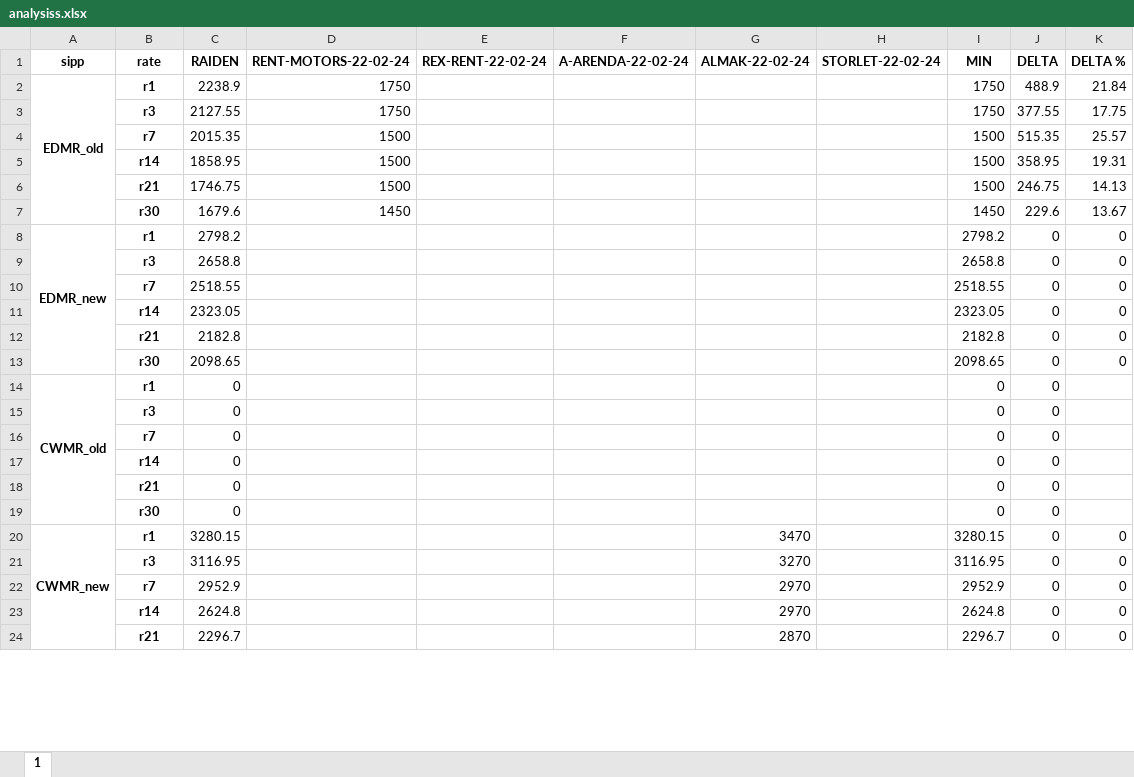
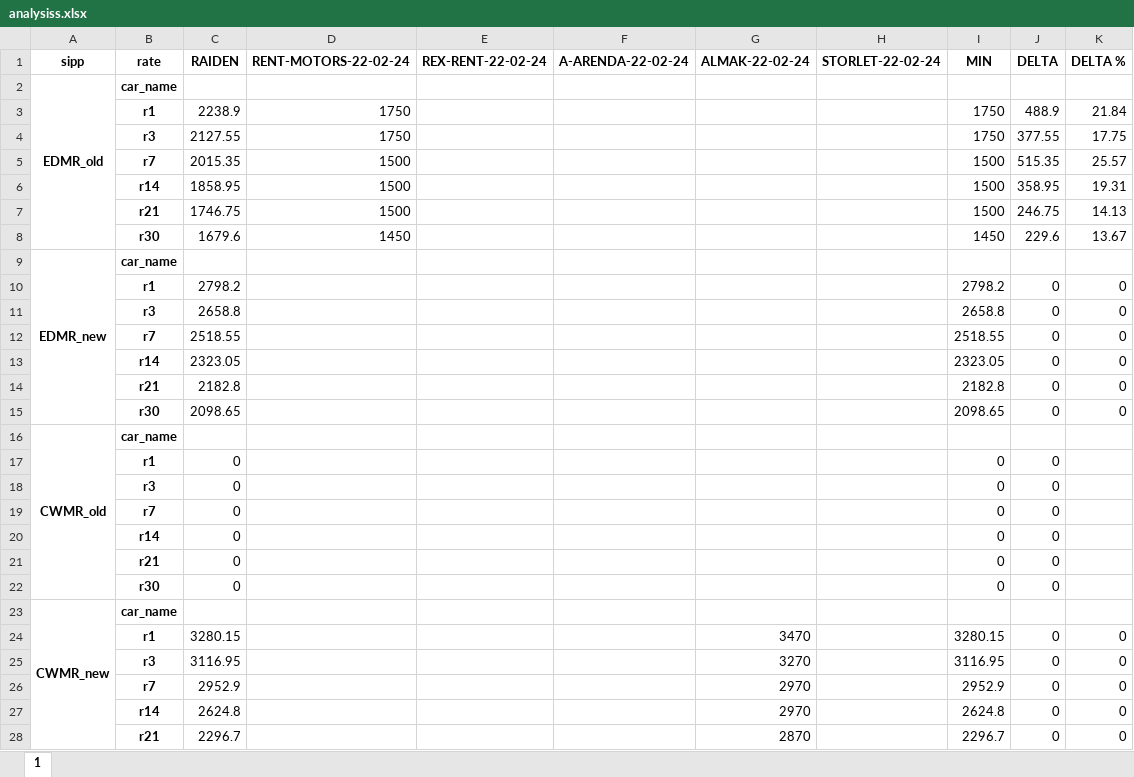
Before and after one commit to fckklubb/web_parser, an Excel workbook: outputs/analysiss.xlsx, sheet 1, drawn as a sheet; only a part is shown; values as stored, in another font and other column widths than the file's, no borders; removed rows and columns are numbered as before the commit, all else as after; the diff covers the shown part only; the diff names each change by its address in the sheet, - before the commit and + after, or states it on an @@ line.

Commit message:
1 step - added car_name in the DF

```diff
--- a/outputs/analysiss.xlsx (sheet 1)
+++ b/outputs/analysiss.xlsx (sheet 1)
+row 2: EDMR_old | car_name
-A3 (sipp): EDMR_old
+A3 (sipp): (empty)
-A2:A7 merged
+row 9: EDMR_new | car_name
-A10 (sipp): EDMR_new
+A10 (sipp): (empty)
-A8:A13 merged
+row 16: CWMR_old | car_name
-A17 (sipp): CWMR_old
+A17 (sipp): (empty)
-A14:A19 merged
+row 23: CWMR_new | car_name
-A24 (sipp): CWMR_new
+A24 (sipp): (empty)
-A20:A25 merged
```
Also changed, not shown: 18 added rows, 18 edited cells and merged cells elsewhere in this sheet, 3 other files.
